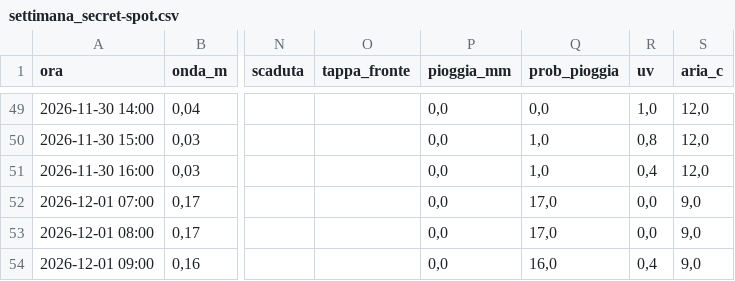
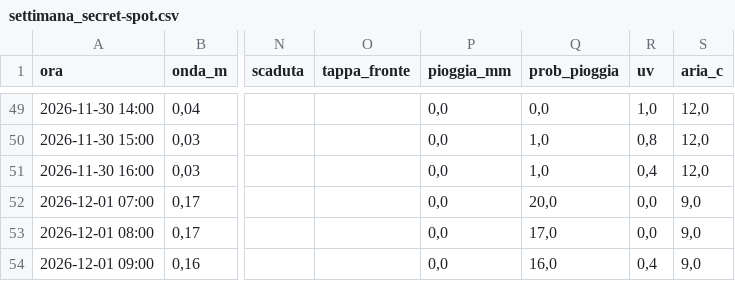
Before and after one commit to enricomariacaporossi/surf-lazio, a CSV file: data/settimana_secret-spot.csv, drawn as a sheet; only a part is shown, gaps mark what is left out; the diff covers the shown part only; the diff names each change by its address in the sheet, - before the commit and + after, or states it on an @@ line.

```diff
--- a/data/settimana_secret-spot.csv
+++ b/data/settimana_secret-spot.csv
-Q52 (prob_pioggia): 17,0
+Q52 (prob_pioggia): 20,0
```
Also changed, not shown: 22 edited cells elsewhere in this file, data/settimana_fregene.csv, data/settimana_santa-severa.csv, 2 other files.
